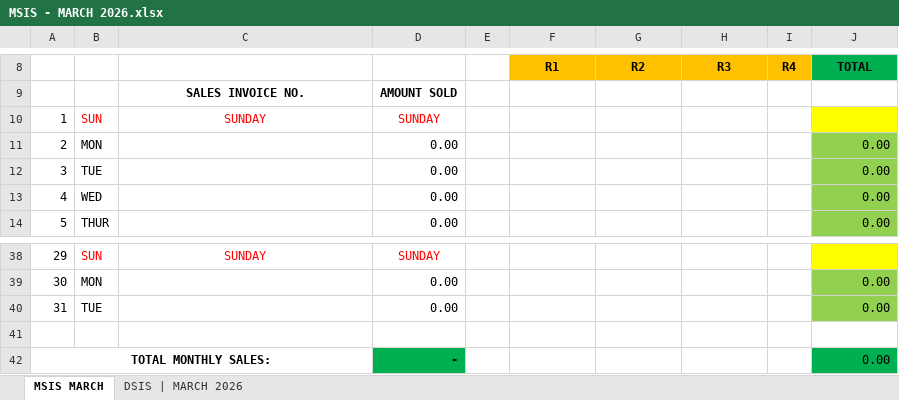
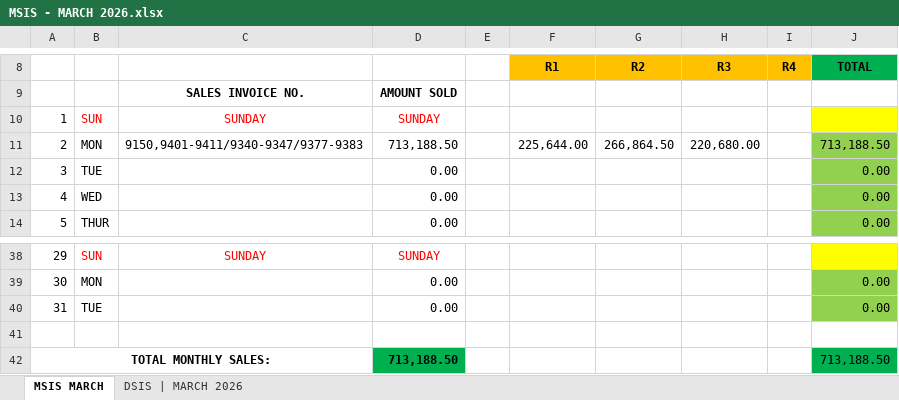
Before and after one commit to fliqlo/GBDS, an Excel workbook: GBDS MARCH FILES 2026/MSIS - MARCH 2026.xlsx, sheet MSIS MARCH, drawn as a sheet; only a part is shown, gaps mark what is left out; values as stored, in another font and other column widths than the file's, no borders; the diff names each change by its address in the sheet, - before the commit and + after, or states it on an @@ line.

Commit message:
GBDS MARCH FILES 2026 | fliqlo@GBDS

```diff
--- a/GBDS MARCH FILES 2026/MSIS - MARCH 2026.xlsx (sheet MSIS MARCH)
+++ b/GBDS MARCH FILES 2026/MSIS - MARCH 2026.xlsx (sheet MSIS MARCH)
-C11: (empty)
+C11: 9150,9401-9411/9340-9347/9377-9383
-D11: 0.00
+D11: 713,188.50
-F11 (R1): (empty)
+F11 (R1): 225,644.00
-G11 (R2): (empty)
+G11 (R2): 266,864.50
-H11 (R3): (empty)
+H11 (R3): 220,680.00
-J11 (TOTAL): 0.00
+J11 (TOTAL): 713,188.50
-D42: -
+D42: 713,188.50
-J42 (TOTAL): 0.00
+J42 (TOTAL): 713,188.50
```
Also changed, not shown: sheet DSIS | MARCH 2026, GBDS MARCH FILES 2026/CSR MONTH OF MARCH 2026.xlsx.
